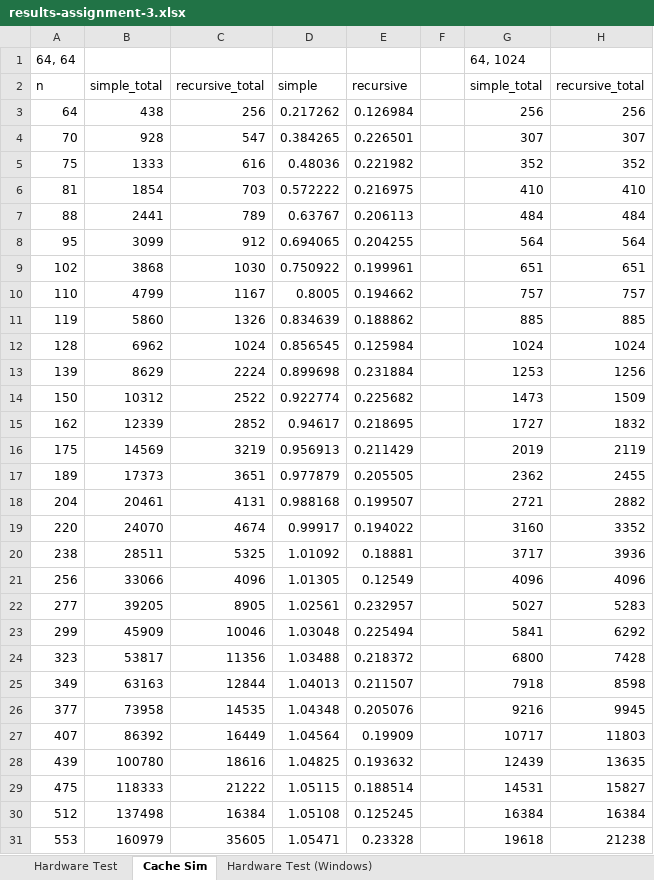
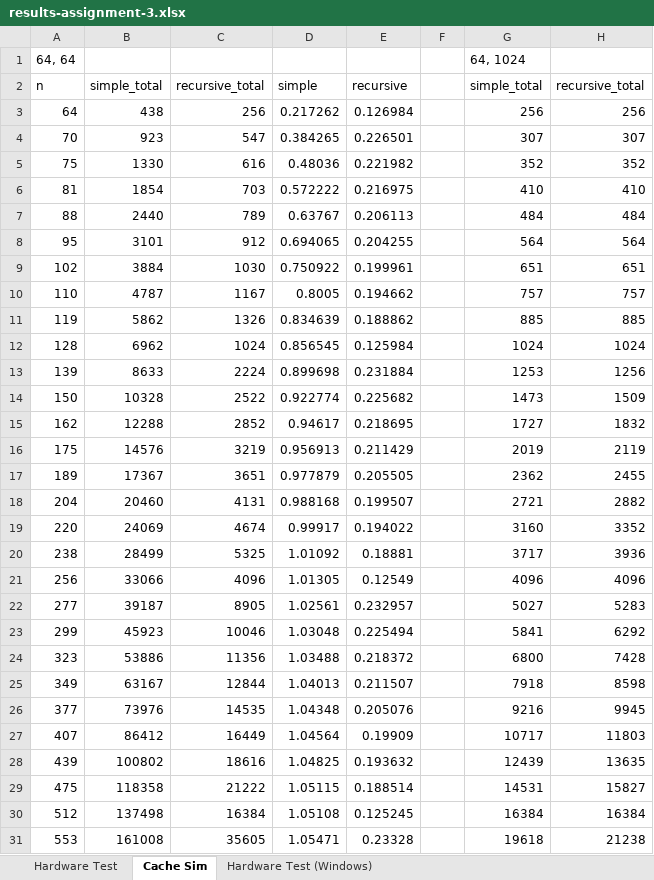
Before and after one commit to Hyperparticle/lct-master, an Excel workbook: charles-university/data-structures-1/matrix-transposition/docs/results-assignment-3.xlsx, sheet Cache Sim, drawn as a sheet; only a part is shown; values as stored, in another font and other column widths than the file's, no borders; charts and pictures and table styles not drawn; the diff covers the shown part only; the diff names each change by its address in the sheet, - before the commit and + after, or states it on an @@ line.

```diff
--- a/charles-university/data-structures-1/matrix-transposition/docs/results-assignment-3.xlsx (sheet Cache Sim)
+++ b/charles-university/data-structures-1/matrix-transposition/docs/results-assignment-3.xlsx (sheet Cache Sim)
-B4: 928
+B4: 923
-B5: 1333
+B5: 1330
-B7: 2441
+B7: 2440
-B8: 3099
+B8: 3101
-B9: 3868
+B9: 3884
-B10: 4799
+B10: 4787
-B11: 5860
+B11: 5862
-B13: 8629
+B13: 8633
-B14: 10312
+B14: 10328
-B15: 12339
+B15: 12288
-B16: 14569
+B16: 14576
-B17: 17373
+B17: 17367
-B18: 20461
+B18: 20460
-B19: 24070
+B19: 24069
-B20: 28511
+B20: 28499
-B22: 39205
+B22: 39187
-B23: 45909
+B23: 45923
-B24: 53817
+B24: 53886
-B25: 63163
+B25: 63167
-B26: 73958
+B26: 73976
-B27: 86392
+B27: 86412
-B28: 100780
+B28: 100802
-B29: 118333
+B29: 118358
-B31: 160979
+B31: 161008
```
Also changed, not shown: 6 added rows and 32 edited cells elsewhere in this sheet, sheet Hardware Test, charts or pictures.
